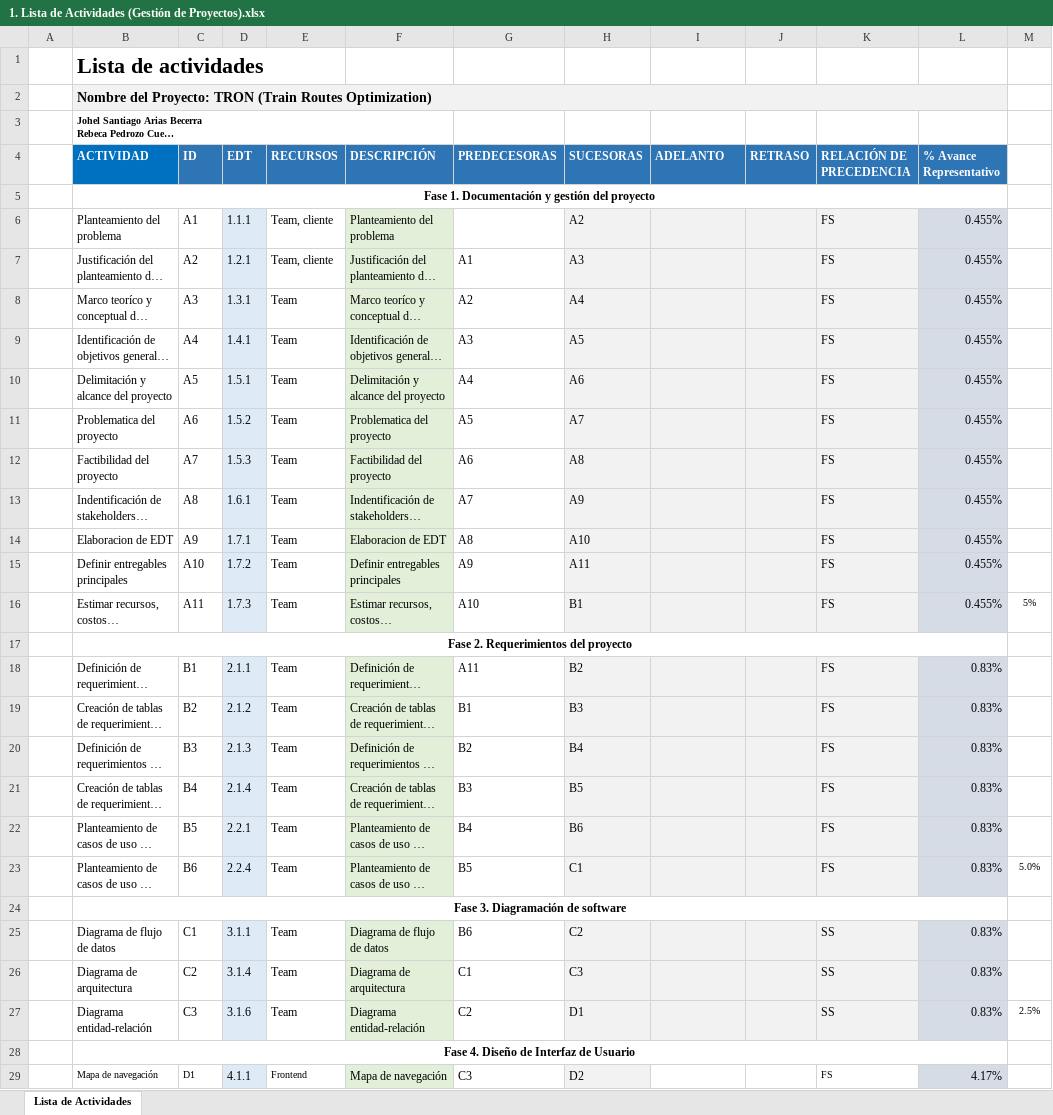
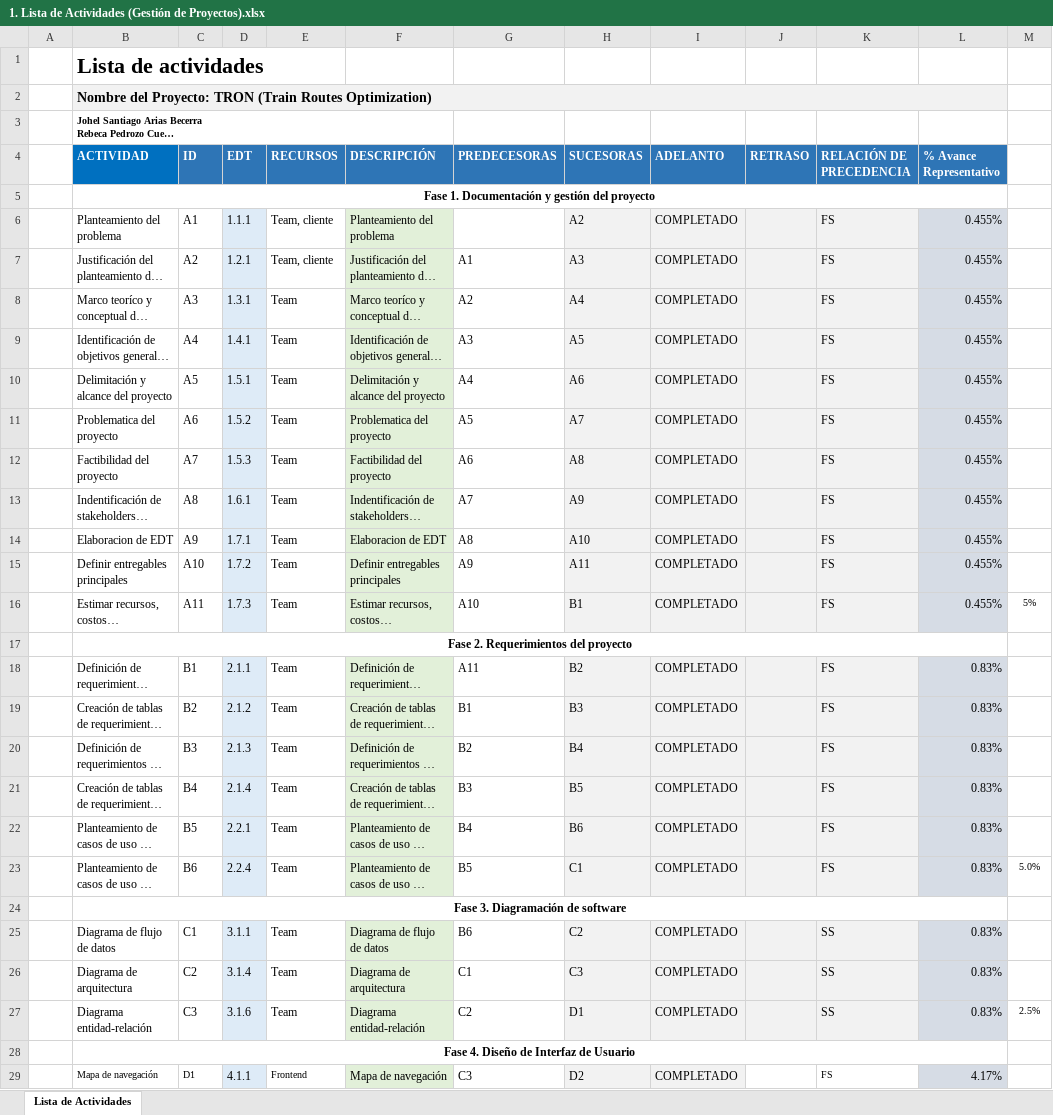
Before and after one commit to 5arSanti/tro-launcher, an Excel workbook: tro-docs/Formatos/1. Lista de Actividades (Gestión de Proyectos).xlsx, sheet Lista de Actividades, drawn as a sheet; only a part is shown; long unchanged cells end in …; values as stored, in another font and other column widths than the file's, no borders; conditional formats not drawn; the diff covers the shown part only; the diff names each change by its address in the sheet, - before the commit and + after, or states it on an @@ line.

```diff
--- a/tro-docs/Formatos/1. Lista de Actividades (Gestión de Proyectos).xlsx (sheet Lista de Actividades)
+++ b/tro-docs/Formatos/1. Lista de Actividades (Gestión de Proyectos).xlsx (sheet Lista de Actividades)
-I6:I16 (ADELANTO): (empty)
+I6:I16 (ADELANTO): COMPLETADO
-I18:I23 (ADELANTO): (empty)
+I18:I23 (ADELANTO): COMPLETADO
-I25:I27 (ADELANTO): (empty)
+I25:I27 (ADELANTO): COMPLETADO
-I29 (ADELANTO): (empty)
+I29 (ADELANTO): COMPLETADO
-I29 fill: none
+I29 fill: #F2F2F2
```
Also changed, not shown: 21 edited cells and cell formats elsewhere in this sheet, tro-docs/Formatos/2. Planeación Cronograma Proyecto (Proyecto TORNS).xlsx, tro-docs/Formatos/4. Presupuesto de Proyecto (Gestión de Proyectos).xlsx, 32 other files.
